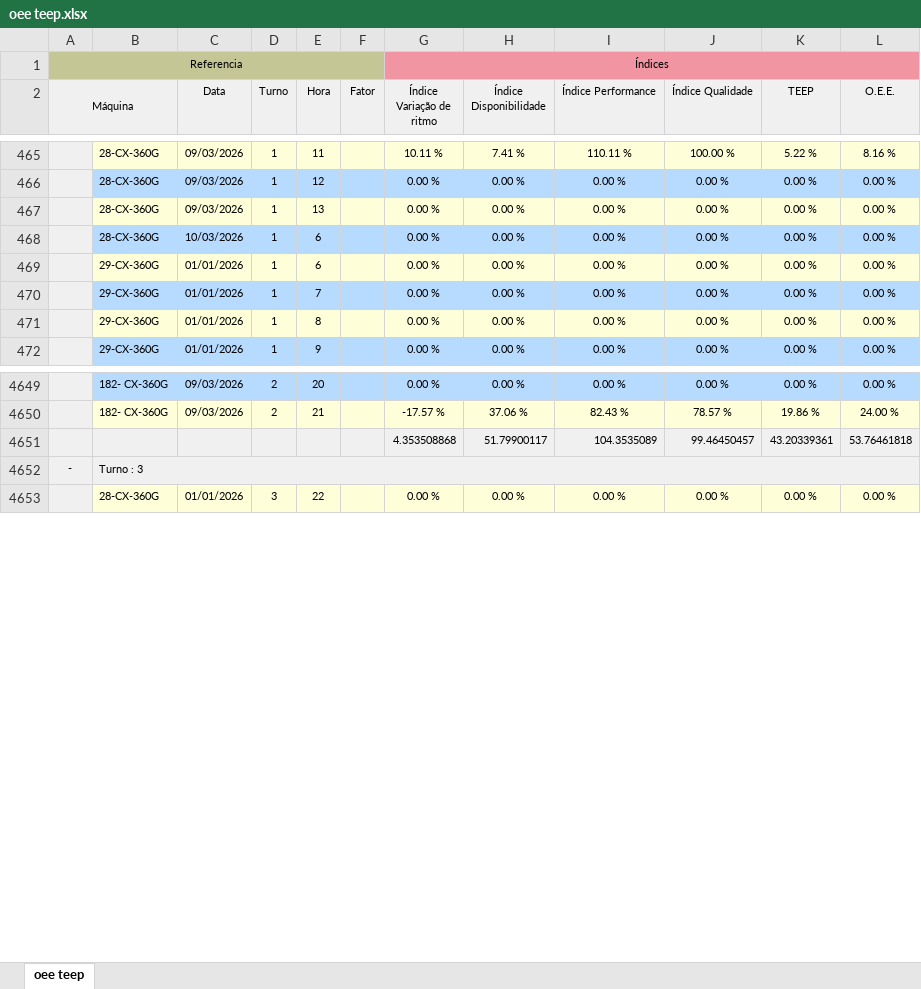
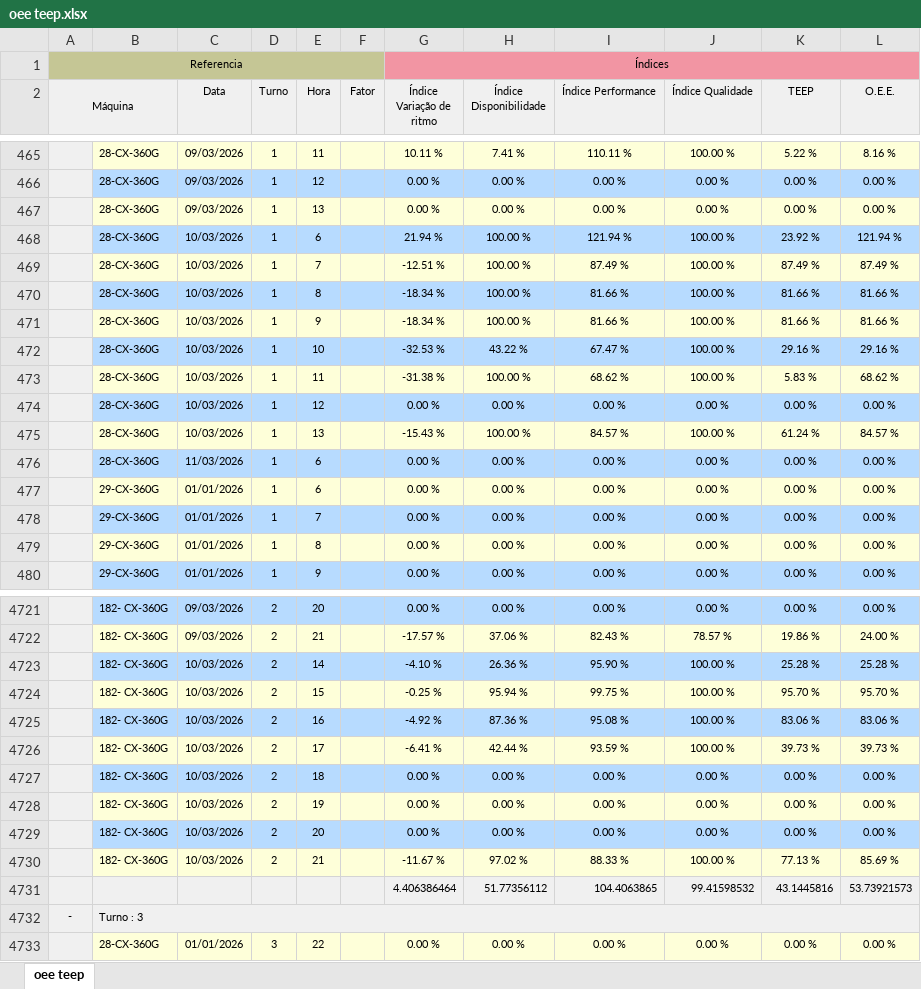
Before and after one commit to bacchirenan/PlasPrint3.0, an Excel workbook: oee teep.xlsx, sheet oee teep, drawn as a sheet; only a part is shown, gaps mark what is left out; values as stored, in another font and other column widths than the file's, no borders; removed rows and columns are numbered as before the commit, all else as after; the diff covers the shown part only; the diff names each change by its address in the sheet, - before the commit and + after, or states it on an @@ line.

```diff
--- a/oee teep.xlsx (sheet oee teep)
+++ b/oee teep.xlsx (sheet oee teep)
+row 468:  | 28-CX-360G | 10/03/2026 | 1 | 6 |  | 21.94 % | 100.00 % | 121.94 % | 100.00 % | 23.92 % | 121.94 %
+row 469:  | 28-CX-360G | 10/03/2026 | 1 | 7 |  | -12.51 % | 100.00 % | 87.49 % | 100.00 % | 87.49 % | 87.49 %
+row 470:  | 28-CX-360G | 10/03/2026 | 1 | 8 |  | -18.34 % | 100.00 % | 81.66 % | 100.00 % | 81.66 % | 81.66 %
+row 471:  | 28-CX-360G | 10/03/2026 | 1 | 9 |  | -18.34 % | 100.00 % | 81.66 % | 100.00 % | 81.66 % | 81.66 %
+row 472:  | 28-CX-360G | 10/03/2026 | 1 | 10 |  | -32.53 % | 43.22 % | 67.47 % | 100.00 % | 29.16 % | 29.16 %
+row 473:  | 28-CX-360G | 10/03/2026 | 1 | 11 |  | -31.38 % | 100.00 % | 68.62 % | 100.00 % | 5.83 % | 68.62 %
+row 474:  | 28-CX-360G | 10/03/2026 | 1 | 12 |  | 0.00 % | 0.00 % | 0.00 % | 0.00 % | 0.00 % | 0.00 %
+row 475:  | 28-CX-360G | 10/03/2026 | 1 | 13 |  | -15.43 % | 100.00 % | 84.57 % | 100.00 % | 61.24 % | 84.57 %
-C476 (Data): 10/03/2026
+C476 (Data): 11/03/2026
-row 4651:  |  |  |  |  |  | 4.353508868 | 51.79900117 | 104.3535089 | 99.46450457 | 43.20339361 | 53.76461818
+row 4723:  | 182- CX-360G | 10/03/2026 | 2 | 14 |  | -4.10 % | 26.36 % | 95.90 % | 100.00 % | 25.28 % | 25.28 %
+row 4724:  | 182- CX-360G | 10/03/2026 | 2 | 15 |  | -0.25 % | 95.94 % | 99.75 % | 100.00 % | 95.70 % | 95.70 %
+row 4725:  | 182- CX-360G | 10/03/2026 | 2 | 16 |  | -4.92 % | 87.36 % | 95.08 % | 100.00 % | 83.06 % | 83.06 %
+row 4726:  | 182- CX-360G | 10/03/2026 | 2 | 17 |  | -6.41 % | 42.44 % | 93.59 % | 100.00 % | 39.73 % | 39.73 %
+row 4727:  | 182- CX-360G | 10/03/2026 | 2 | 18 |  | 0.00 % | 0.00 % | 0.00 % | 0.00 % | 0.00 % | 0.00 %
+row 4728:  | 182- CX-360G | 10/03/2026 | 2 | 19 |  | 0.00 % | 0.00 % | 0.00 % | 0.00 % | 0.00 % | 0.00 %
+row 4729:  | 182- CX-360G | 10/03/2026 | 2 | 20 |  | 0.00 % | 0.00 % | 0.00 % | 0.00 % | 0.00 % | 0.00 %
+row 4730:  | 182- CX-360G | 10/03/2026 | 2 | 21 |  | -11.67 % | 97.02 % | 88.33 % | 100.00 % | 77.13 % | 85.69 %
+row 4731:  |  |  |  |  |  | 4.406386464 | 51.77356112 | 104.4063865 | 99.41598532 | 43.1445816 | 53.73921573
```
Also changed, not shown: 107 added rows, 3 removed rows and 3 edited cells elsewhere in this sheet, rejeito.xlsx, 3 other files.
